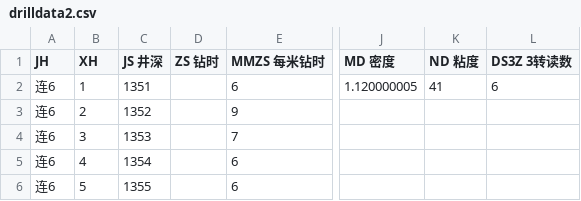
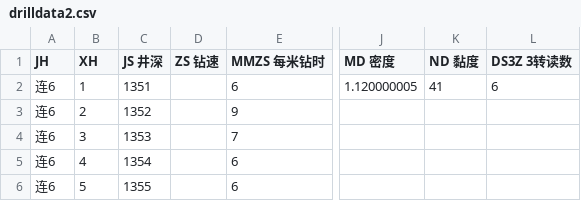
Before and after one commit to DrXuHaHa37/Python, a CSV file: machineLearning/dataSet/drillData_CSV/drilldata2.csv, drawn as a sheet; only a part is shown, gaps mark what is left out; the diff names each change by its address in the sheet, - before the commit and + after, or states it on an @@ line.

```diff
--- a/machineLearning/dataSet/drillData_CSV/drilldata2.csv
+++ b/machineLearning/dataSet/drillData_CSV/drilldata2.csv
-D1: ZS 钻时
+D1: ZS 钻速
-K1: ND 粘度
+K1: ND 黏度
```
Also changed, not shown: machineLearning/dataSet/drillData_CSV/drilldata1_1.csv, machineLearning/dataSet/drillData_CSV/drilldata1_2.csv, 9 other files.
